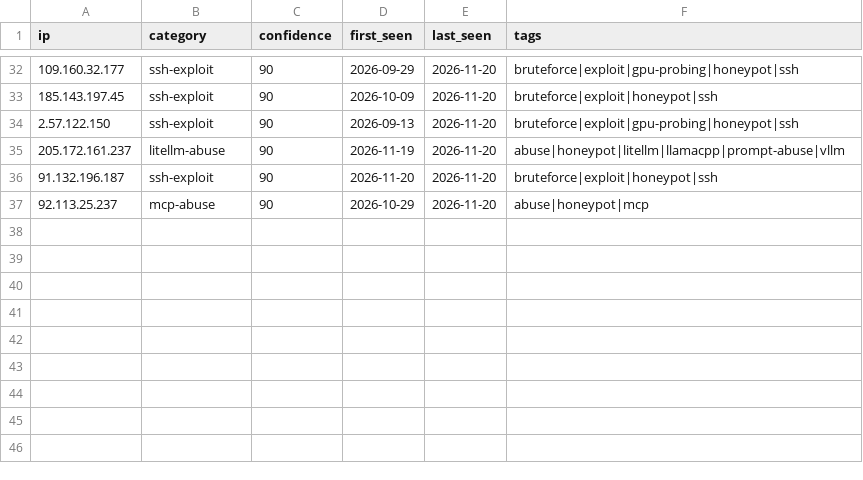
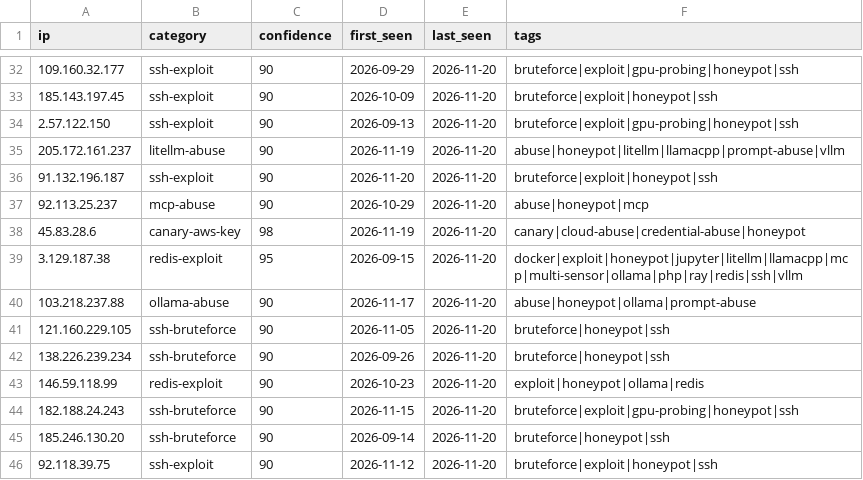
Before and after one commit to Zikmadol/trapline-ioc, a CSV file: daily/2026-11-20.csv, drawn as a sheet; only a part is shown, gaps mark what is left out.

```diff
--- a/daily/2026-11-20.csv
+++ b/daily/2026-11-20.csv
@@ -37 +37,10 @@ ip,category,confidence,first_seen,last_seen,tags
 92.113.25.237,mcp-abuse,90,2026-10-29,2026-11-20,abuse|honeypot|mcp
+45.83.28.6,canary-aws-key,98,2026-11-19,2026-11-20,canary|cloud-abuse|credential-abuse|honeypot
+3.129.187.38,redis-exploit,95,2026-09-15,2026-11-20,docker|exploit|honeypot|jupyter|litellm|llamacpp|mcp|multi-sensor|ollama|php|ray|redis|ssh|vllm
+103.218.237.88,ollama-abuse,90,2026-11-17,2026-11-20,abuse|honeypot|ollama|prompt-abuse
+121.160.229.105,ssh-bruteforce,90,2026-11-05,2026-11-20,bruteforce|honeypot|ssh
+138.226.239.234,ssh-bruteforce,90,2026-09-26,2026-11-20,bruteforce|honeypot|ssh
+146.59.118.99,redis-exploit,90,2026-10-23,2026-11-20,exploit|honeypot|ollama|redis
+182.188.24.243,ssh-bruteforce,90,2026-11-15,2026-11-20,bruteforce|exploit|gpu-probing|honeypot|ssh
+185.246.130.20,ssh-bruteforce,90,2026-09-14,2026-11-20,bruteforce|honeypot|ssh
+92.118.39.75,ssh-exploit,90,2026-11-12,2026-11-20,bruteforce|exploit|honeypot|ssh
```
Also changed, not shown: feeds/ai-infra.csv, feeds/all-observed.csv, 17 other files.
